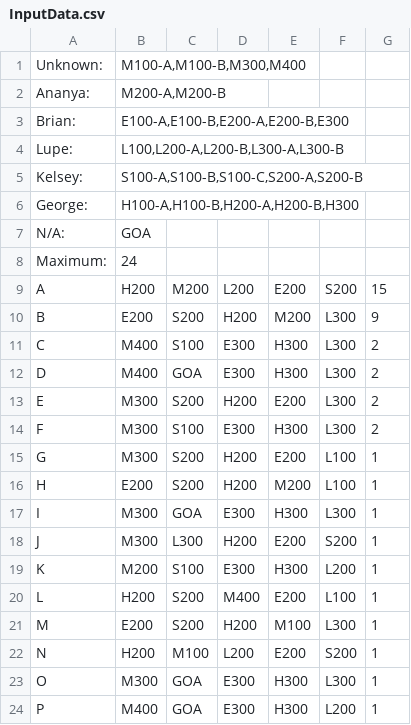
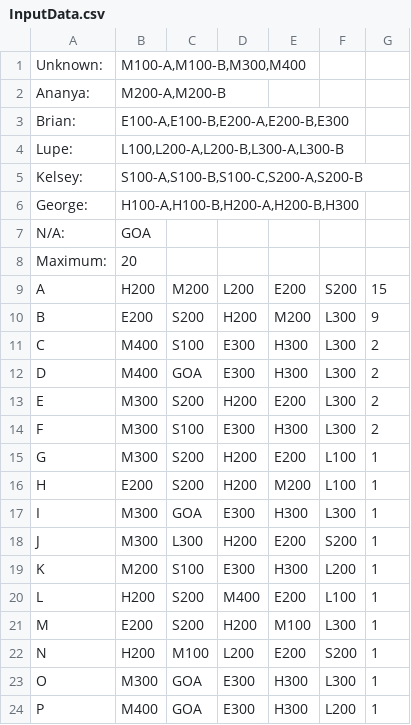
Before and after one commit to IonImpulse/PythonProjects, a CSV file: Random Projects/StudentScheduler/InputData.csv, drawn as a sheet.

```diff
--- a/Random Projects/StudentScheduler/InputData.csv
+++ b/Random Projects/StudentScheduler/InputData.csv
@@ -7,3 +7,3 @@ George:,"H100-A,H100-B,H200-A,H200-B,H300",,,,,
 N/A:,GOA,,,,,
-Maximum:,24,,,,,
+Maximum:,20,,,,,
 A,H200,M200,L200,E200,S200,15
```
Also changed, not shown: 2 other files.
